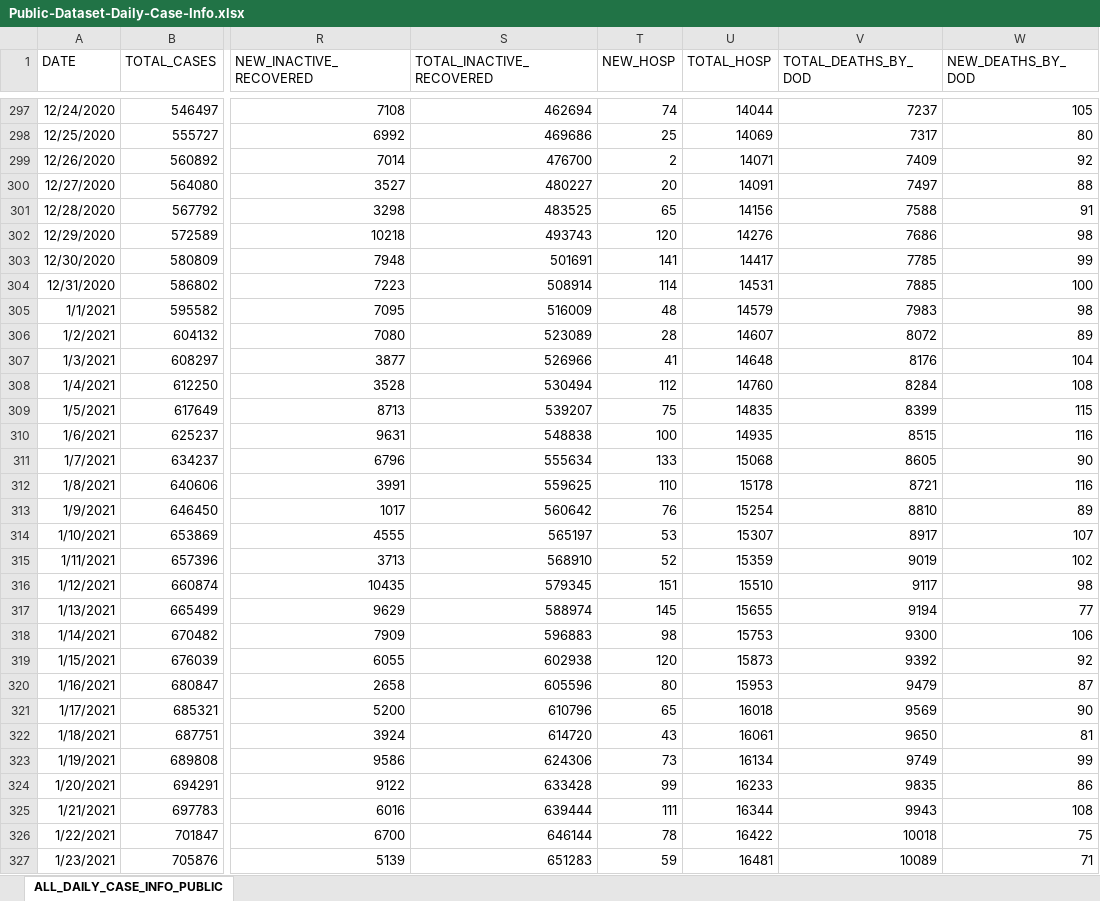
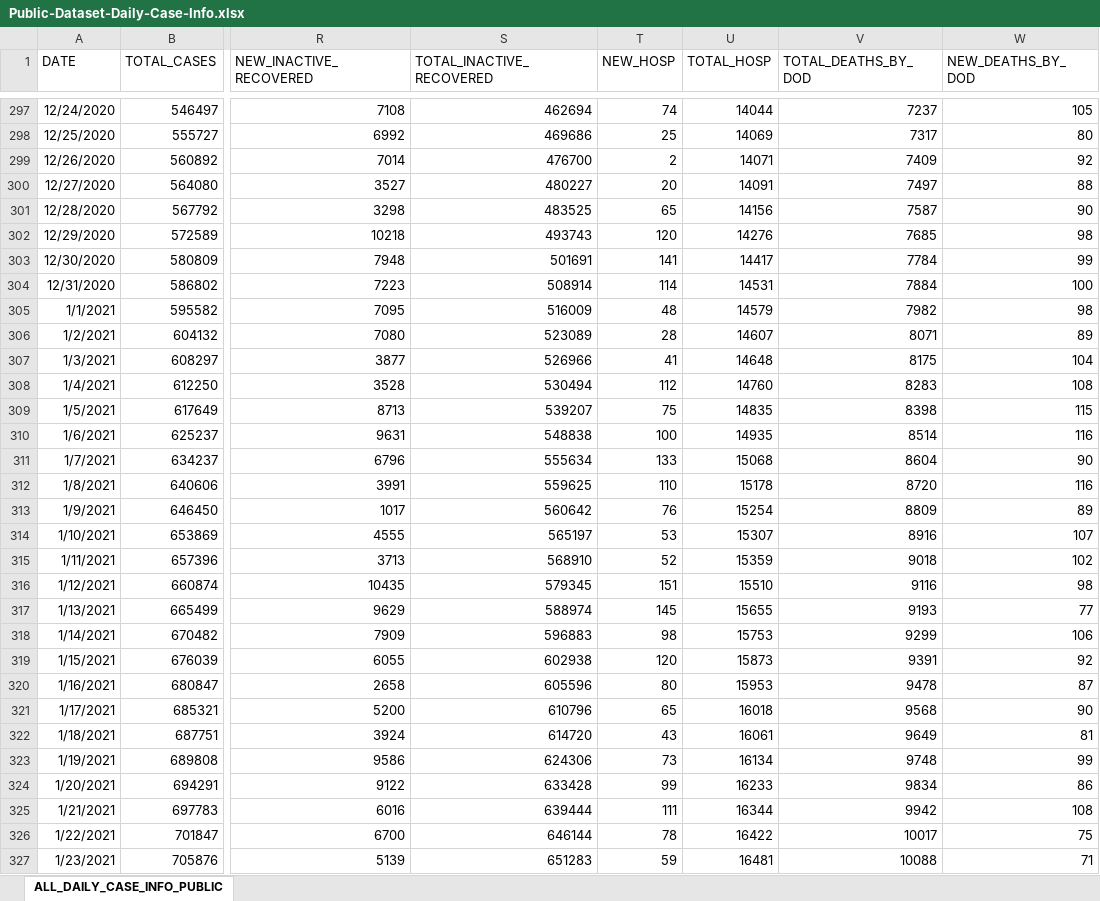
Before and after one commit to JMLuther/TN_COVID19, an Excel workbook: data_tndoh/Public-Dataset-Daily-Case-Info.xlsx, sheet ALL_DAILY_CASE_INFO_PUBLIC, drawn as a sheet; only a part is shown, gaps mark what is left out; values as stored, in another font and other column widths than the file's, no borders; the diff covers the shown part only; the diff names each change by its address in the sheet, - before the commit and + after, or states it on an @@ line.

```diff
--- a/data_tndoh/Public-Dataset-Daily-Case-Info.xlsx (sheet ALL_DAILY_CASE_INFO_PUBLIC)
+++ b/data_tndoh/Public-Dataset-Daily-Case-Info.xlsx (sheet ALL_DAILY_CASE_INFO_PUBLIC)
-V301 (TOTAL_DEATHS_BY_DOD): 7588
+V301 (TOTAL_DEATHS_BY_DOD): 7587
-W301 (NEW_DEATHS_BY_DOD): 91
+W301 (NEW_DEATHS_BY_DOD): 90
-V302 (TOTAL_DEATHS_BY_DOD): 7686
+V302 (TOTAL_DEATHS_BY_DOD): 7685
-V303 (TOTAL_DEATHS_BY_DOD): 7785
+V303 (TOTAL_DEATHS_BY_DOD): 7784
-V304 (TOTAL_DEATHS_BY_DOD): 7885
+V304 (TOTAL_DEATHS_BY_DOD): 7884
-V305 (TOTAL_DEATHS_BY_DOD): 7983
+V305 (TOTAL_DEATHS_BY_DOD): 7982
-V306 (TOTAL_DEATHS_BY_DOD): 8072
+V306 (TOTAL_DEATHS_BY_DOD): 8071
-V307 (TOTAL_DEATHS_BY_DOD): 8176
+V307 (TOTAL_DEATHS_BY_DOD): 8175
-V308 (TOTAL_DEATHS_BY_DOD): 8284
+V308 (TOTAL_DEATHS_BY_DOD): 8283
-V309 (TOTAL_DEATHS_BY_DOD): 8399
+V309 (TOTAL_DEATHS_BY_DOD): 8398
-V310 (TOTAL_DEATHS_BY_DOD): 8515
+V310 (TOTAL_DEATHS_BY_DOD): 8514
-V311 (TOTAL_DEATHS_BY_DOD): 8605
+V311 (TOTAL_DEATHS_BY_DOD): 8604
-V312 (TOTAL_DEATHS_BY_DOD): 8721
+V312 (TOTAL_DEATHS_BY_DOD): 8720
-V313 (TOTAL_DEATHS_BY_DOD): 8810
+V313 (TOTAL_DEATHS_BY_DOD): 8809
-V314 (TOTAL_DEATHS_BY_DOD): 8917
+V314 (TOTAL_DEATHS_BY_DOD): 8916
-V315 (TOTAL_DEATHS_BY_DOD): 9019
+V315 (TOTAL_DEATHS_BY_DOD): 9018
-V316 (TOTAL_DEATHS_BY_DOD): 9117
+V316 (TOTAL_DEATHS_BY_DOD): 9116
-V317 (TOTAL_DEATHS_BY_DOD): 9194
+V317 (TOTAL_DEATHS_BY_DOD): 9193
-V318 (TOTAL_DEATHS_BY_DOD): 9300
+V318 (TOTAL_DEATHS_BY_DOD): 9299
-V319 (TOTAL_DEATHS_BY_DOD): 9392
+V319 (TOTAL_DEATHS_BY_DOD): 9391
-V320 (TOTAL_DEATHS_BY_DOD): 9479
+V320 (TOTAL_DEATHS_BY_DOD): 9478
-V321 (TOTAL_DEATHS_BY_DOD): 9569
+V321 (TOTAL_DEATHS_BY_DOD): 9568
-V322 (TOTAL_DEATHS_BY_DOD): 9650
+V322 (TOTAL_DEATHS_BY_DOD): 9649
-V323 (TOTAL_DEATHS_BY_DOD): 9749
+V323 (TOTAL_DEATHS_BY_DOD): 9748
-V324 (TOTAL_DEATHS_BY_DOD): 9835
+V324 (TOTAL_DEATHS_BY_DOD): 9834
-V325 (TOTAL_DEATHS_BY_DOD): 9943
+V325 (TOTAL_DEATHS_BY_DOD): 9942
-V326 (TOTAL_DEATHS_BY_DOD): 10018
+V326 (TOTAL_DEATHS_BY_DOD): 10017
-V327 (TOTAL_DEATHS_BY_DOD): 10089
+V327 (TOTAL_DEATHS_BY_DOD): 10088
```
Also changed, not shown: 1 added row and 34 edited cells elsewhere in this sheet, data_tndoh/COVID_VACCINE_AGE_GROUPS.XLSX, data_tndoh/COVID_VACCINE_COUNTY_SUMMARY.XLSX, 5 other files.
